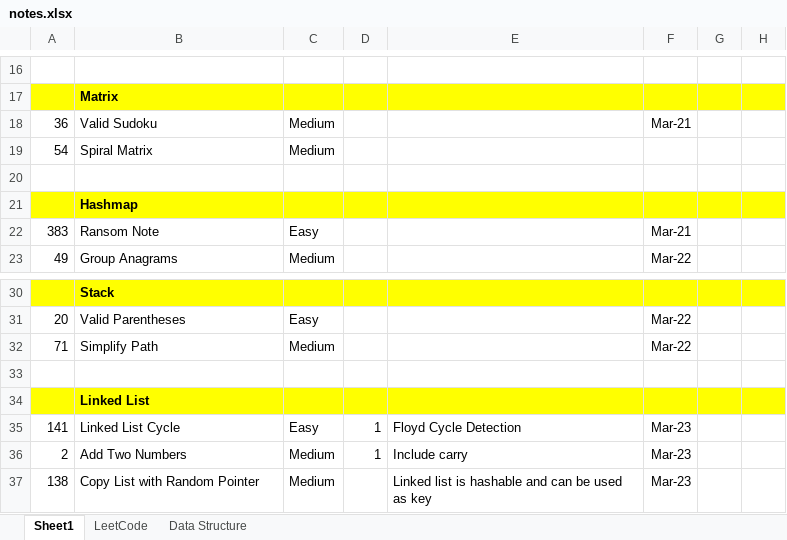
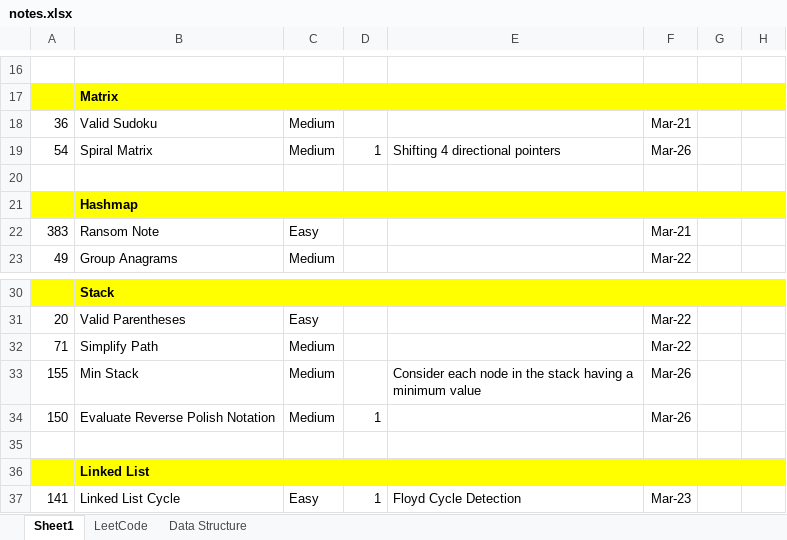
Before and after one commit to jhoonhan/leetCode, an Excel workbook: notes.xlsx, sheet Sheet1, drawn as a sheet; only a part is shown, gaps mark what is left out; the shorter side is filled out with more unchanged rows; values as stored, in another font and other column widths than the file's, no borders; conditional formats not drawn; the diff names each change by its address in the sheet, - before the commit and + after, or states it on an @@ line.

```diff
--- a/notes.xlsx (sheet Sheet1)
+++ b/notes.xlsx (sheet Sheet1)
-D19: (empty)
+D19: 1
-E19: (empty)
+E19: Shifting 4 directional pointers
-F19: (empty)
+F19: Mar-26
+row 33: 155 | Min Stack | Medium |  | Consider each node in the stack having a minimum value | Mar-26
+row 34: 150 | Evaluate Reverse Polish Notation | Medium | 1 |  | Mar-26
```
Also changed, not shown: 3 other files.
